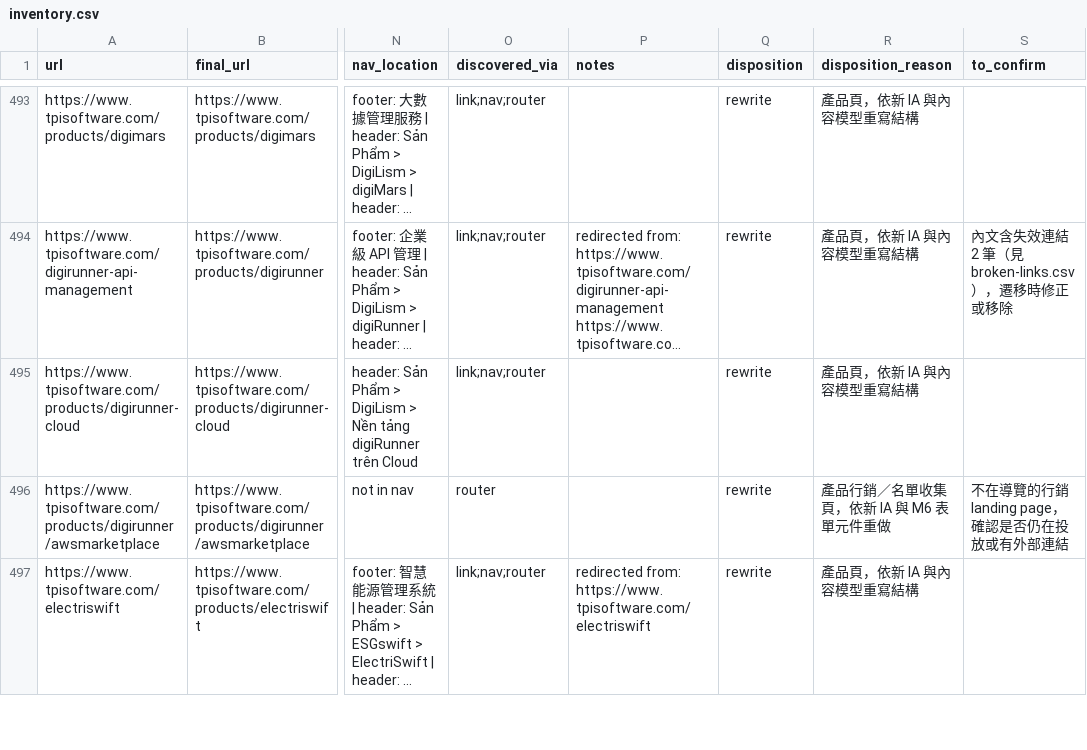
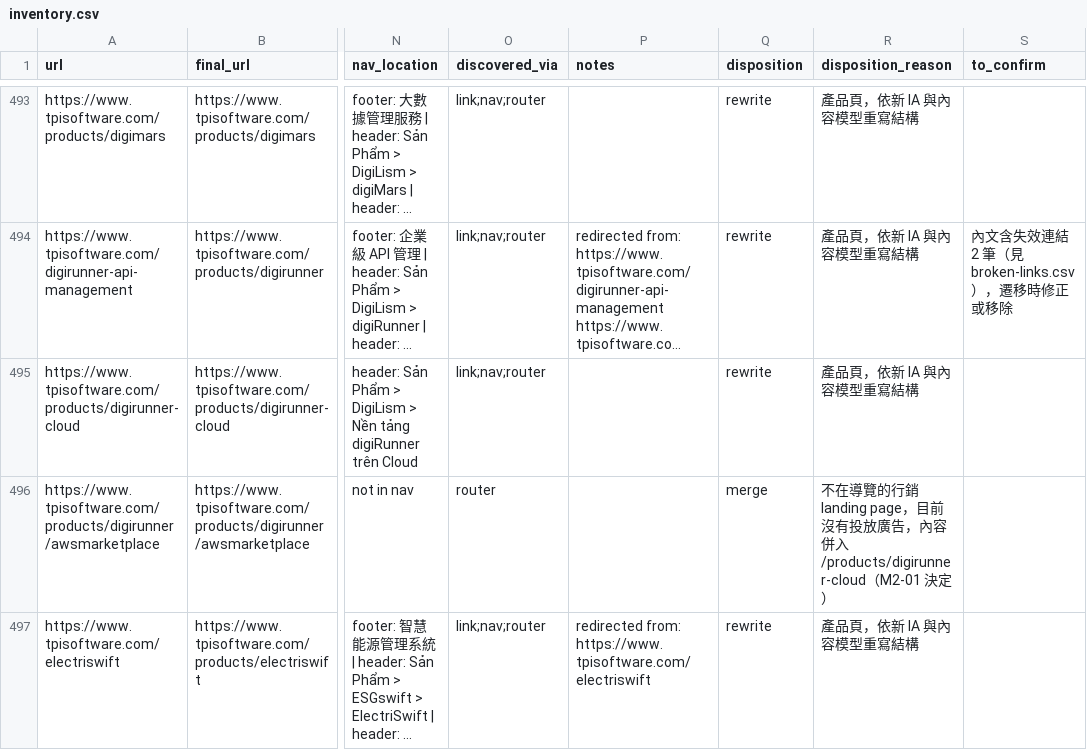
Before and after one commit to TPI-WenpinLiao/tpi-website-ai-poc, a CSV file: docs/research/inventory.csv, drawn as a sheet; only a part is shown, gaps mark what is left out; long unchanged cells end in …; the diff covers the shown part only; the diff names each change by its address in the sheet, - before the commit and + after, or states it on an @@ line.

```diff
--- a/docs/research/inventory.csv
+++ b/docs/research/inventory.csv
-Q496 (disposition): rewrite
+Q496 (disposition): merge
-R496 (disposition_reason): 產品行銷／名單收集頁，依新 IA 與 M6 表單元件重做
+R496 (disposition_reason): 不在導覽的行銷 landing page，目前沒有投放廣告，內容併入 /products/digirunner-cloud（M2-01 決定）
-S496 (to_confirm): 不在導覽的行銷 landing page，確認是否仍在投放或有外部連結
+S496 (to_confirm): (empty)
```
Also changed, not shown: 55 edited cells elsewhere in this file, docs/research/audit-overrides.csv, 16 other files.
